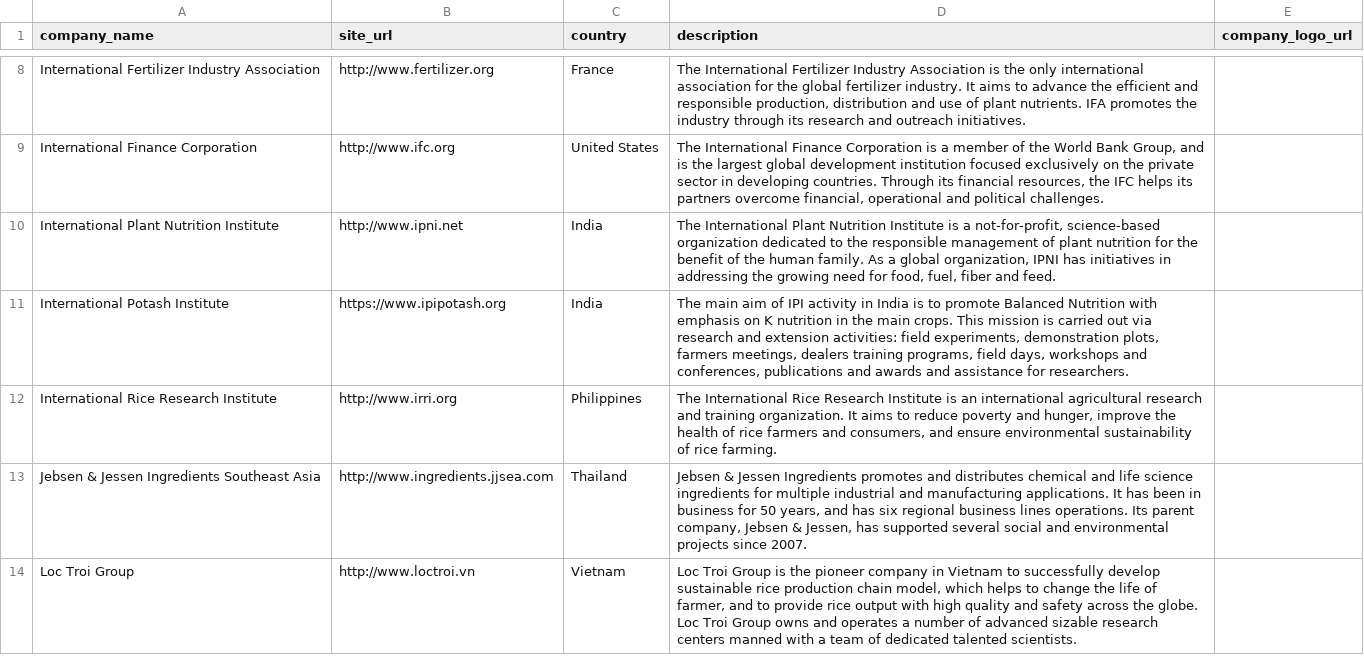
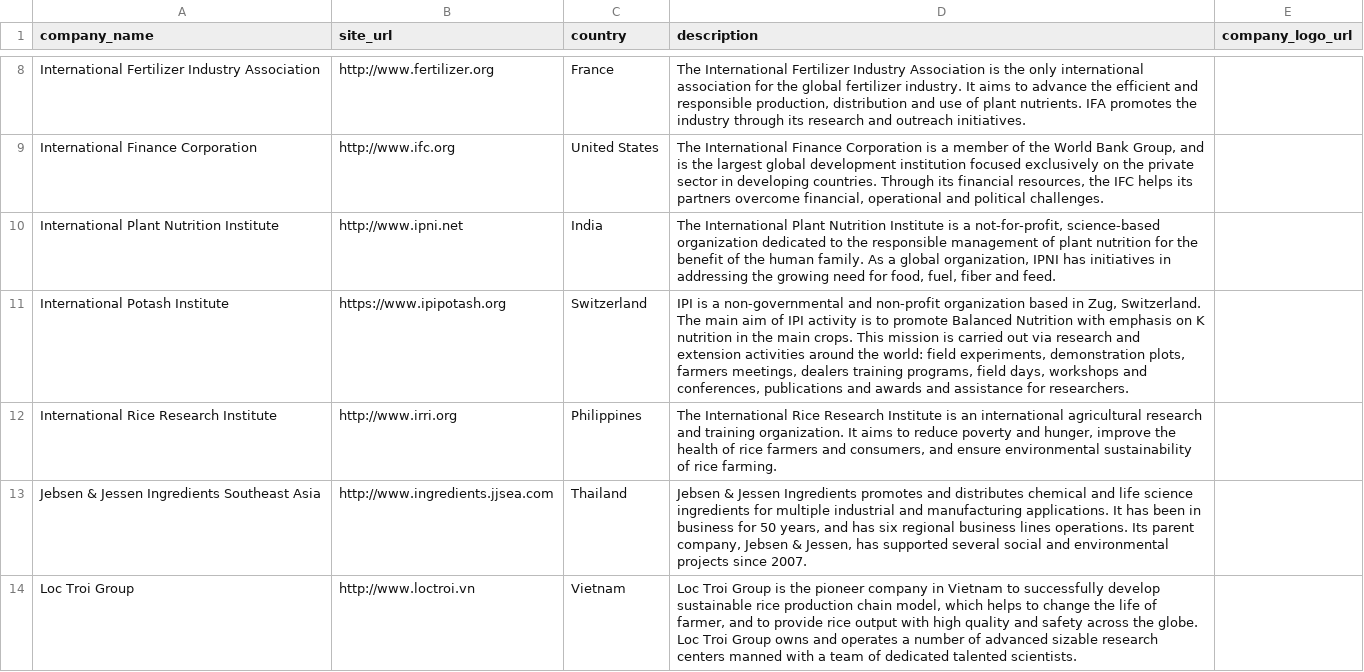
Before and after one commit to sustainablericeplatform/sustainablericeplatform.github.io, a CSV file: _data/srp_members_list_2.csv, drawn as a sheet; only a part is shown, gaps mark what is left out.

Commit message:
Update srp_members_list_2.csv

```diff
--- a/_data/srp_members_list_2.csv
+++ b/_data/srp_members_list_2.csv
@@ -10,3 +10,3 @@ International Finance Corporation,http://www.ifc.org,United States,"The Internat
 International Plant Nutrition Institute ,http://www.ipni.net,India,"The International Plant Nutrition Institute is a not-for-profit, science-based organization dedicated to the responsible management of plant nutrition for the benefit of the human family. As a global organization, IPNI has initiatives in addressing the growing need for food, fuel, fiber and feed.",
-International Potash Institute,https://www.ipipotash.org,India,"The main aim of IPI activity in India is to promote Balanced Nutrition with emphasis on K nutrition in the main crops. This mission is carried out via research and extension activities: field experiments, demonstration plots, farmers meetings, dealers training programs, field days, workshops and conferences, publications and awards and assistance for researchers.",
+International Potash Institute,https://www.ipipotash.org,Switzerland,"IPI is a non-governmental and non-profit organization based in Zug, Switzerland. The main aim of IPI activity is to promote Balanced Nutrition with emphasis on K nutrition in the main crops. This mission is carried out via research and extension activities around the world: field experiments, demonstration plots, farmers meetings, dealers training programs, field days, workshops and conferences, publications and awards and assistance for researchers.",
 International Rice Research Institute,http://www.irri.org,Philippines,"The International Rice Research Institute is an international agricultural research and training organization. It aims to reduce poverty and hunger, improve the health of rice farmers and consumers, and ensure environmental sustainability of rice farming. ",
```
